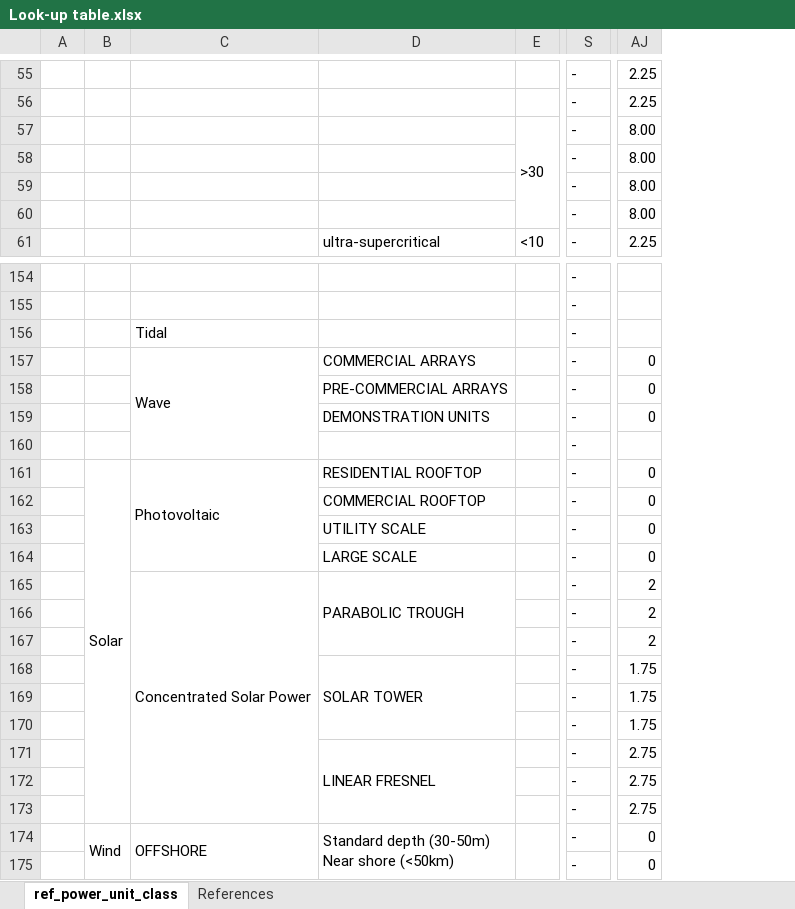
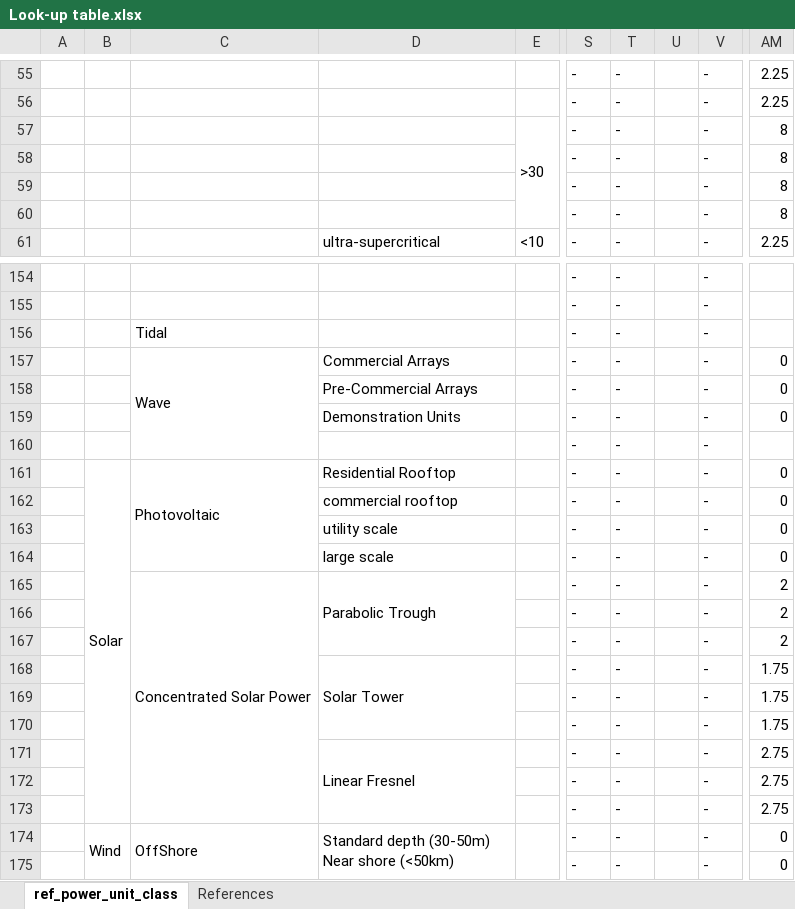
Before and after one commit to RayRojasCandia/Dispa-SET_UNLEASH, an Excel workbook: scripts/Unleash_PyPSA_DispaSET_Raw_Data_Processing/Coeficients_Sources/Look-up table.xlsx, sheet ref_power_unit_class, drawn as a sheet; only a part is shown, gaps mark what is left out; values as stored, in another font and other column widths than the file's, no cell formats; addresses are those after the commit; the diff covers the shown part only; the diff names each change by its address in the sheet, - before the commit and + after, or states it on an @@ line.

```diff
--- a/scripts/Unleash_PyPSA_DispaSET_Raw_Data_Processing/Coeficients_Sources/Look-up table.xlsx (sheet ref_power_unit_class)
+++ b/scripts/Unleash_PyPSA_DispaSET_Raw_Data_Processing/Coeficients_Sources/Look-up table.xlsx (sheet ref_power_unit_class)
+column T, rows 55-61: all -; rows 154-175: all -
+column U, empty
+column V, rows 55-61: all -; rows 154-175: all -
-AM57:AM60: 8.00
+AM57:AM60: 8
-D157: COMMERCIAL ARRAYS
+D157: Commercial Arrays
-D158: PRE-COMMERCIAL ARRAYS
+D158: Pre-Commercial Arrays
-D159: DEMONSTRATION UNITS
+D159: Demonstration Units
-D161: RESIDENTIAL ROOFTOP
+D161: Residential Rooftop
-D162: COMMERCIAL ROOFTOP
+D162: commercial rooftop
-D163: UTILITY SCALE
+D163: utility scale
-D164: LARGE SCALE
+D164: large scale
-D165: PARABOLIC TROUGH
+D165: Parabolic Trough
-D168: SOLAR TOWER
+D168: Solar Tower
-D171: LINEAR FRESNEL
+D171: Linear Fresnel
-C174: OFFSHORE
+C174: OffShore
```
Also changed, not shown: 3 added rows and 53 edited cells elsewhere in this sheet, cell formats, formulas that keep their value, 4 other files.
